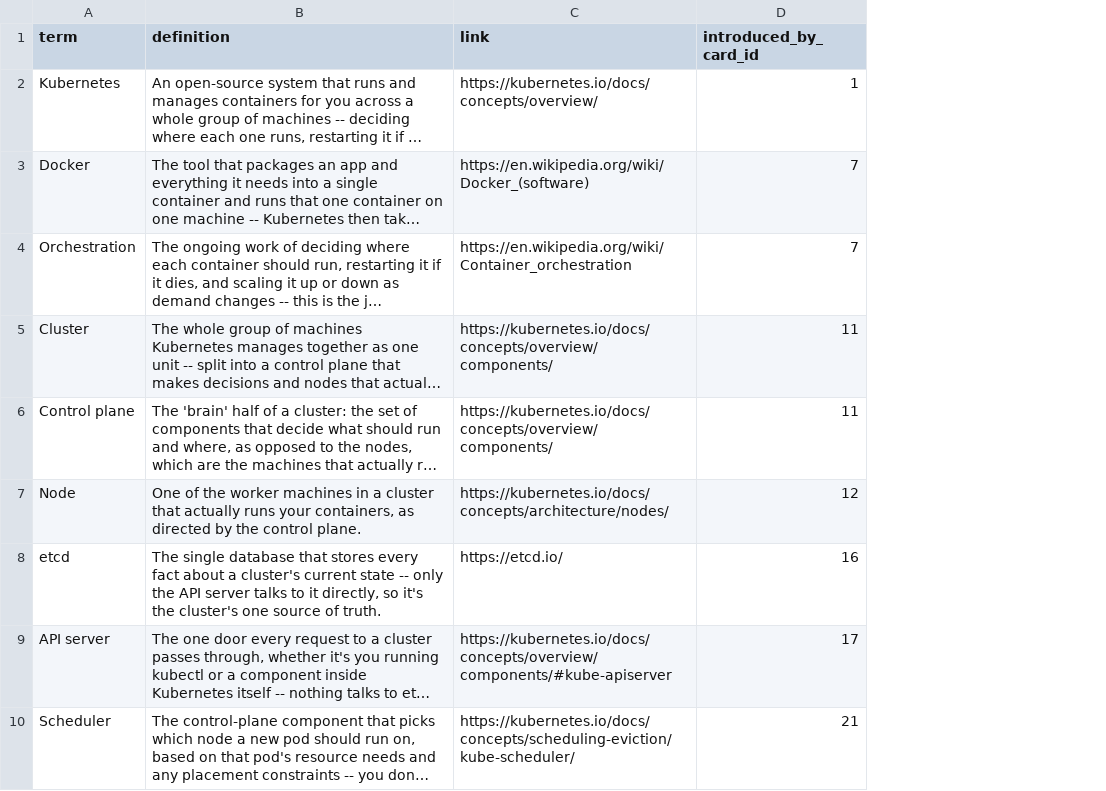
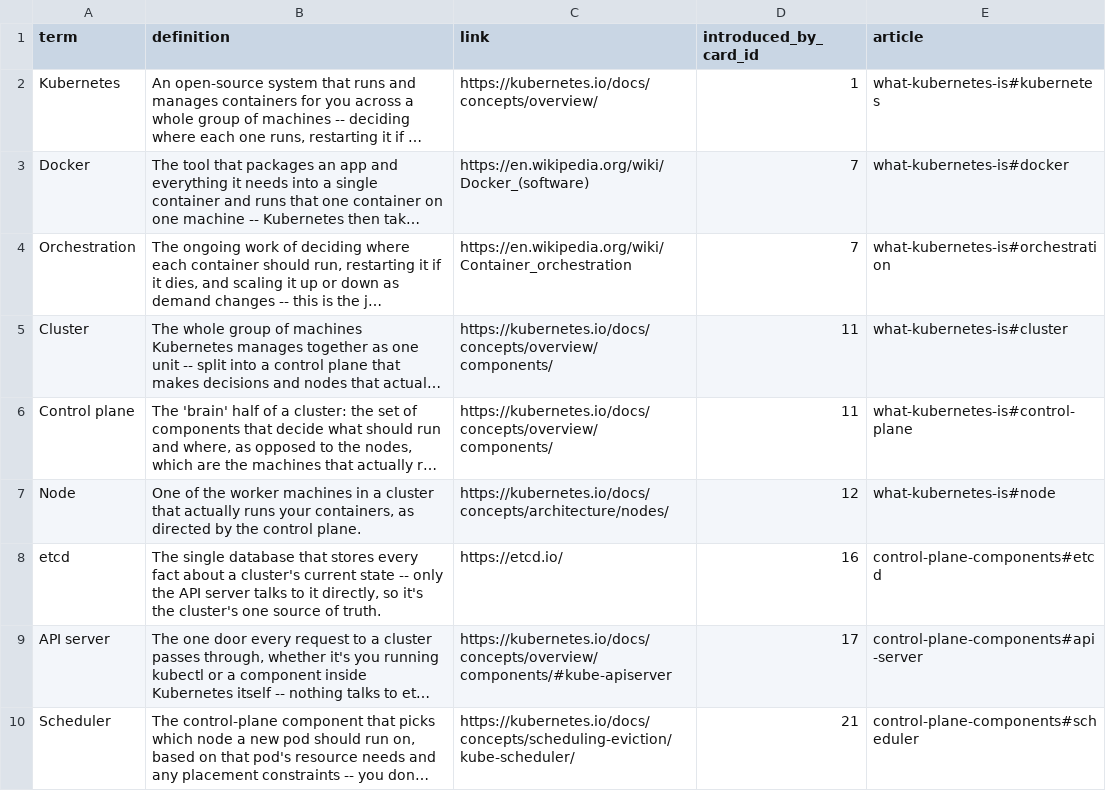
Before and after one commit to yaaddi-courses/kubernetes-fundamentals, a CSV file: source/glossary.csv, drawn as a sheet; only a part is shown; long unchanged cells end in …; the diff names each change by its address in the sheet, - before the commit and + after, or states it on an @@ line.

Commit message:
Add Learn more articles (v1.1.0)
16 short articles under source/articles/, linked from the glossary terms
through a new `article` column (slug#anchor); a term's popup opens the
section that explains it. The zip ships them, so they work offline.

```diff
--- a/source/glossary.csv
+++ b/source/glossary.csv
+column E (article), rows 2-10: what-kubernetes-is#kubernetes | what-kubernetes-is#docker | what-kubernetes-is#orchestration | what-kubernetes-is#cluster | what-kubernetes-is#control-plane | what-kubernetes-is#node | control-plane-components#etcd | control-plane-components#api-server | control-plane-components#scheduler
```
Also changed, not shown: source/meta.csv, 20 other files.
